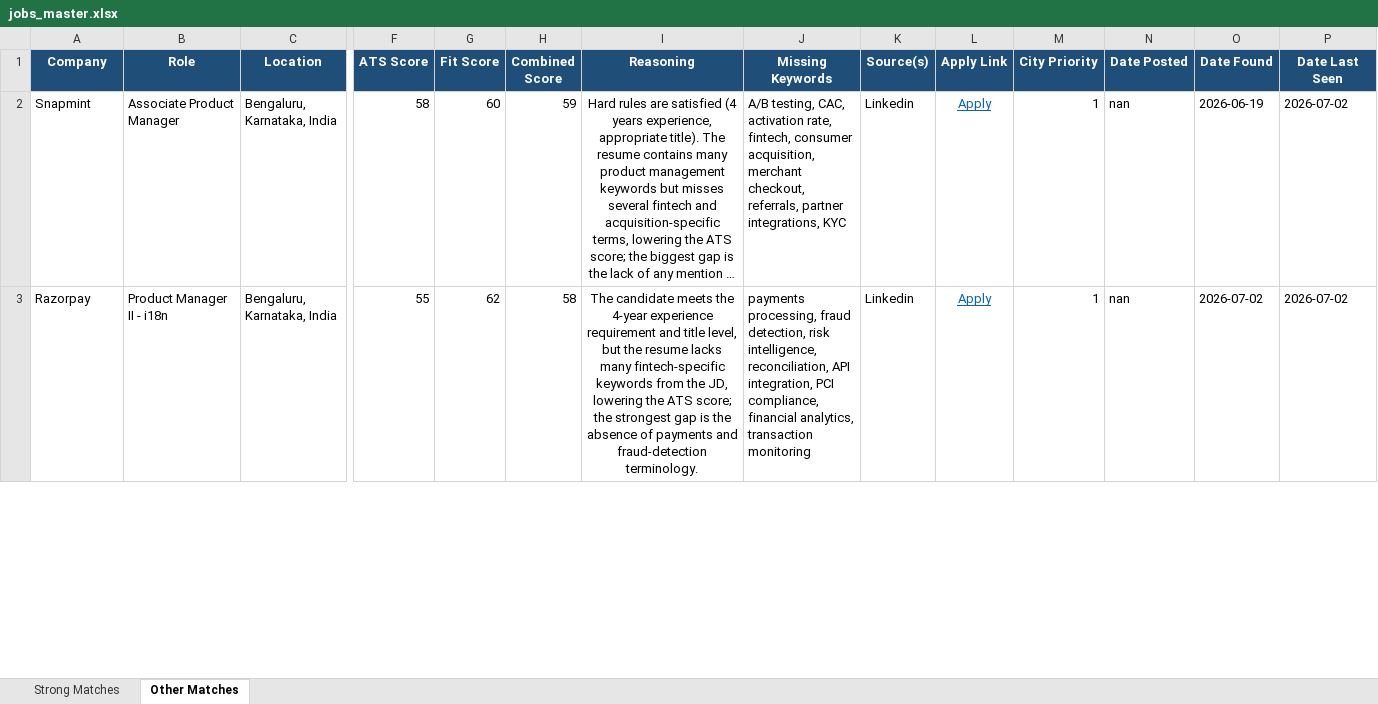
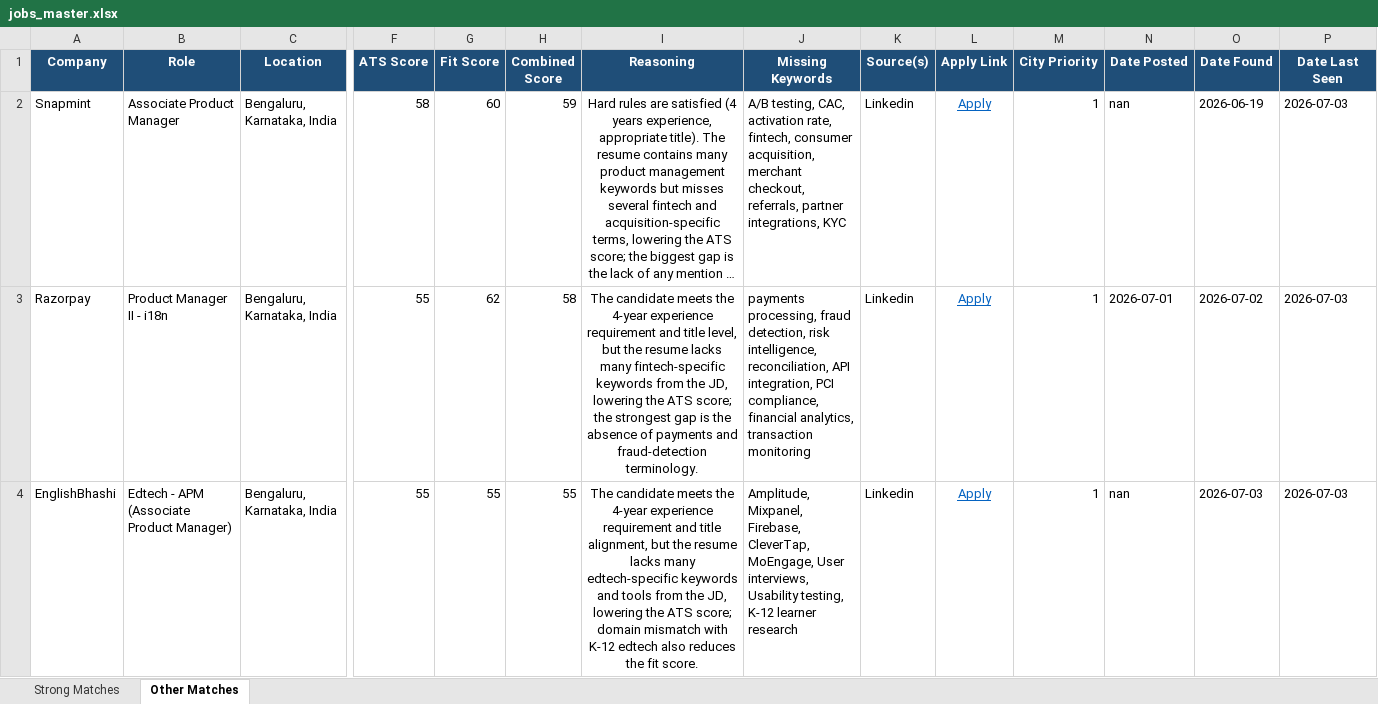
Before and after one commit to anirbanp19/Job-Tracker, an Excel workbook: output/jobs_master.xlsx, sheet Other Matches, drawn as a sheet; only a part is shown, gaps mark what is left out; long unchanged cells end in …; values as stored, in another font and other column widths than the file's, no borders; rows hold the shown columns only; the diff covers the shown part only; the diff names each change by its address in the sheet, - before the commit and + after, or states it on an @@ line.

```diff
--- a/output/jobs_master.xlsx (sheet Other Matches)
+++ b/output/jobs_master.xlsx (sheet Other Matches)
-P2:P3 (Date Last Seen): 2026-07-02
+P2:P3 (Date Last Seen): 2026-07-03
-N3 (Date Posted): nan
+N3 (Date Posted): 2026-07-01
+row 4: EnglishBhashi | Edtech - APM (Associate Product Manager) | Bengaluru, Karnataka, India | 55 | 55 | 55 | The candidate meets the 4‑year experience requirement and title alignment, but the resume lacks many edtech‑specific keywords and tools from the JD, lowering the ATS score; domain mismatch with K‑12 edtech also reduces the fit score. | Amplitude, Mixpanel, Firebase, CleverTap, MoEngage, User interviews, Usability testing, K‑12 learner research | Linkedin | Apply | 1 | nan | 2026-07-03 | 2026-07-03
```
Also changed, not shown: 10 added rows, 9 removed rows and 62 edited cells elsewhere in this sheet, sheet Strong Matches, 1 other file.
